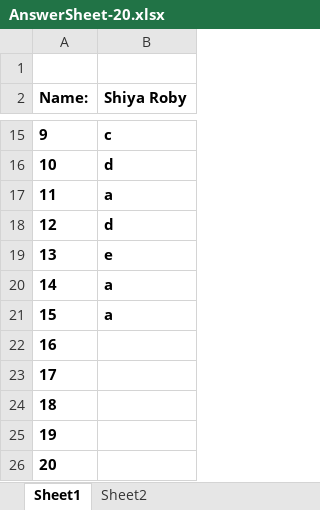
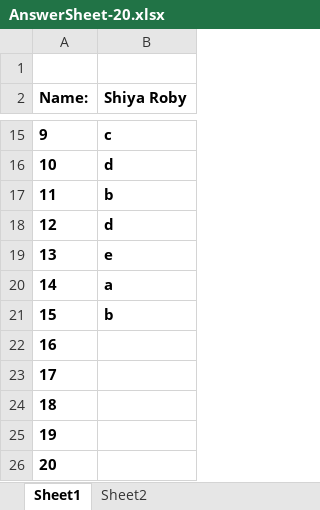
Before and after one commit to Shiya-Roby/AnswerSheetAgile, an Excel workbook: AnswerSheet-20.xlsx, sheet Sheet1, drawn as a sheet; only a part is shown, gaps mark what is left out; values as stored, in another font and other column widths than the file's, no borders; the diff names each change by its address in the sheet, - before the commit and + after, or states it on an @@ line.

Commit message:
Add files via upload

```diff
--- a/AnswerSheet-20.xlsx (sheet Sheet1)
+++ b/AnswerSheet-20.xlsx (sheet Sheet1)
-B17 (Shiya Roby): a
+B17 (Shiya Roby): b
-B21 (Shiya Roby): a
+B21 (Shiya Roby): b
```
